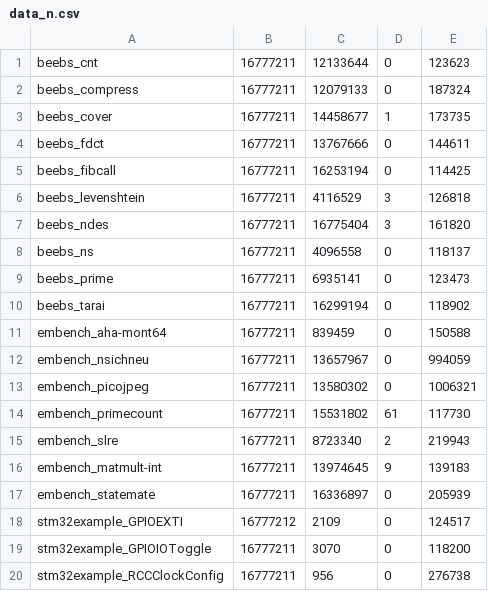
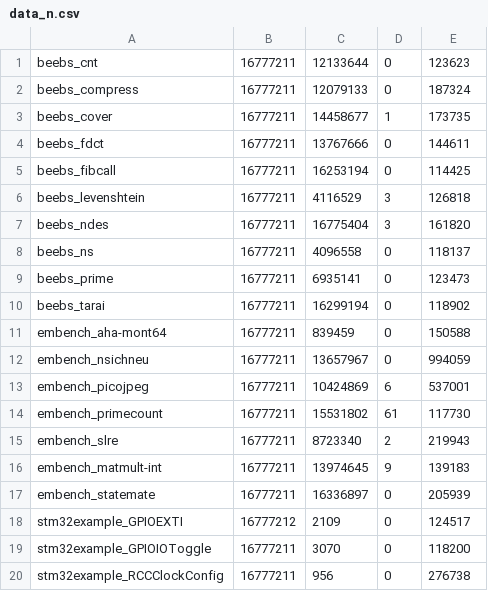
Before and after one commit to zhangyushao0/tfm_freeRTOS, a CSV file: test1/data/data_n.csv, drawn as a sheet.

Commit message:
test process1

```diff
--- a/test1/data/data_n.csv
+++ b/test1/data/data_n.csv
@@ -12,3 +12,3 @@ embench_aha-mont64,16777211,839459,0,150588
 embench_nsichneu,16777211,13657967,0,994059
-embench_picojpeg,16777211,13580302,0,1006321
+embench_picojpeg,16777211,10424869,6,537001
 embench_primecount,16777211,15531802,61,117730
```
Also changed, not shown: 14 other files.
